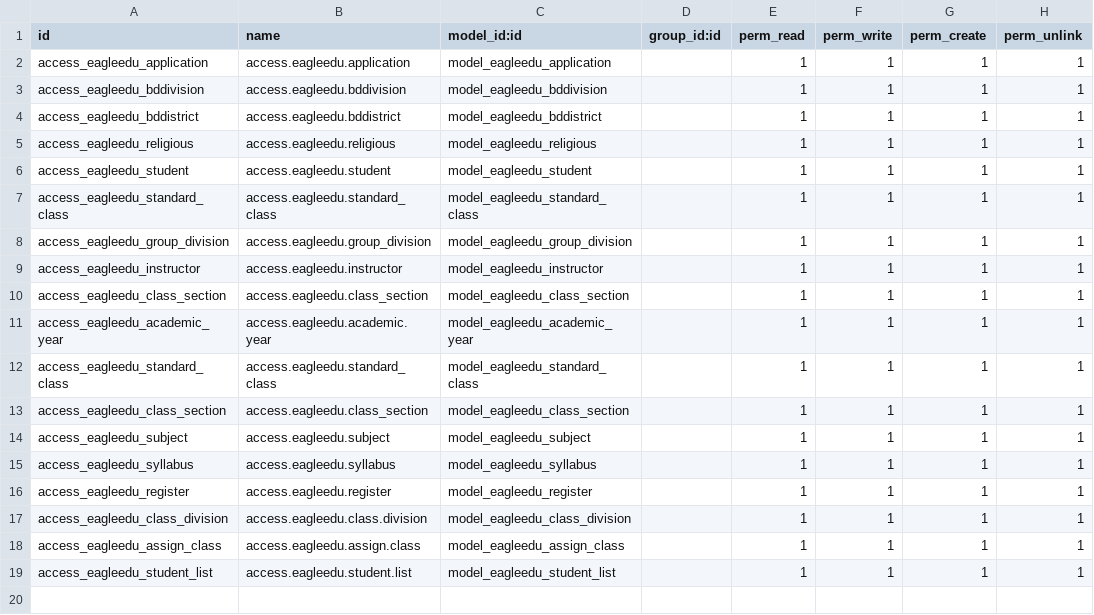
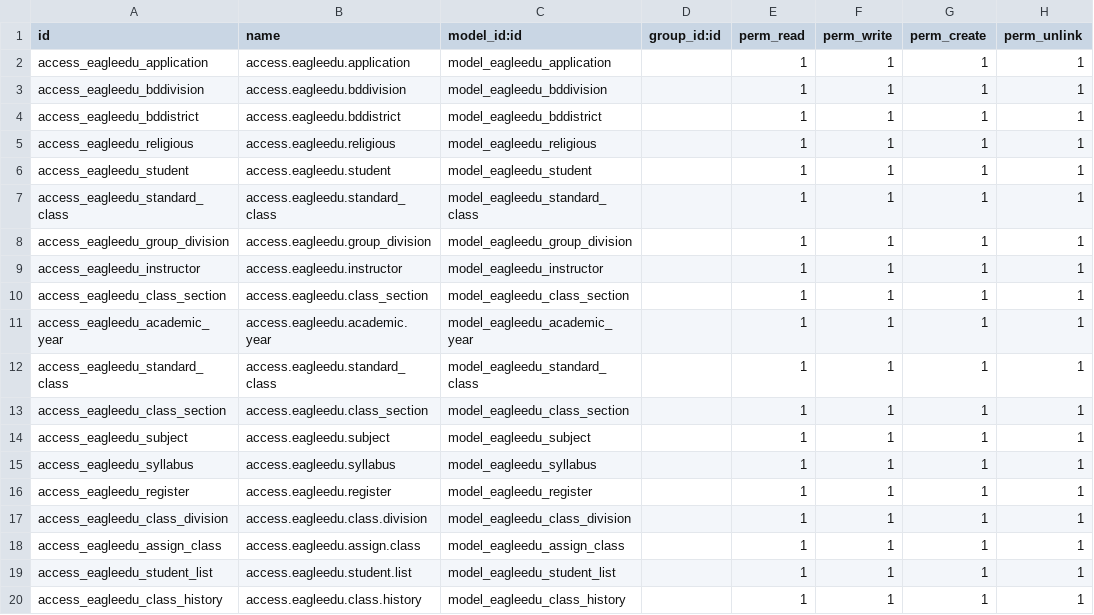
Before and after one commit to development-team-work/eagleedu_core, a CSV file: security/ir.model.access.csv, drawn as a sheet.

Commit message:
class history creating

```diff
--- a/security/ir.model.access.csv
+++ b/security/ir.model.access.csv
@@ -19 +19,2 @@ access_eagleedu_assign_class,access.eagleedu.assign.class,model_eagleedu_assign_
 access_eagleedu_student_list,access.eagleedu.student.list,model_eagleedu_student_list,,1,1,1,1
+access_eagleedu_class_history,access.eagleedu.class.history,model_eagleedu_class_history,,1,1,1,1
```
Also changed, not shown: 9 other files.
